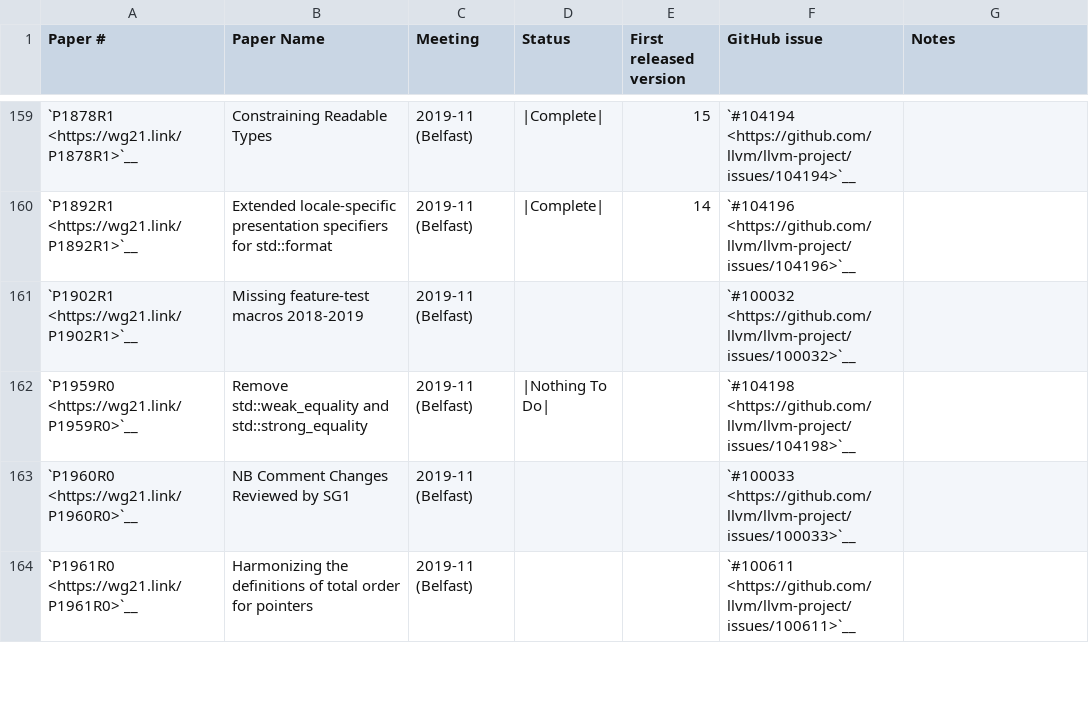
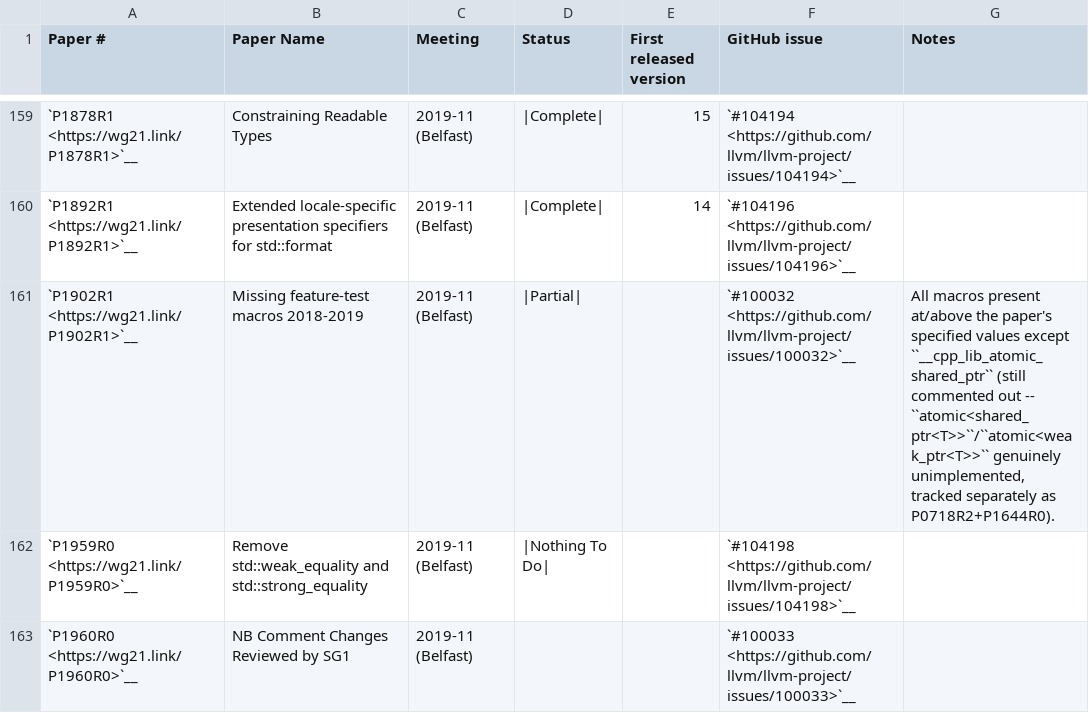
Before and after one commit to spwn02/clang-cxx26, a CSV file: libcxx/docs/Status/Cxx20Papers.csv, drawn as a sheet; only a part is shown, gaps mark what is left out; the shorter side is filled out with more unchanged rows.

```diff
--- a/libcxx/docs/Status/Cxx20Papers.csv
+++ b/libcxx/docs/Status/Cxx20Papers.csv
@@ -160,3 +160,3 @@
 "`P1892R1 <https://wg21.link/P1892R1>`__","Extended locale-specific presentation specifiers for std::format","2019-11 (Belfast)","|Complete|","14","`#104196 <https://github.com/llvm/llvm-project/issues/104196>`__",""
-"`P1902R1 <https://wg21.link/P1902R1>`__","Missing feature-test macros 2018-2019","2019-11 (Belfast)","","","`#100032 <https://github.com/llvm/llvm-project/issues/100032>`__",""
+"`P1902R1 <https://wg21.link/P1902R1>`__","Missing feature-test macros 2018-2019","2019-11 (Belfast)","|Partial|","","`#100032 <https://github.com/llvm/llvm-project/issues/100032>`__","All macros present at/above the paper's specified values except ``__cpp_lib_atomic_shared_ptr`` (still commented out -- ``atomic<shared_ptr<T>>``/``atomic<weak_ptr<T>>`` genuinely unimplemented, tracked separately as P0718R2+P1644R0)."
 "`P1959R0 <https://wg21.link/P1959R0>`__","Remove std::weak_equality and std::strong_equality","2019-11 (Belfast)","|Nothing To Do|","","`#104198 <https://github.com/llvm/llvm-project/issues/104198>`__",""
```
Also changed, not shown: libcxx/docs/Status/Cxx23Papers.csv.
